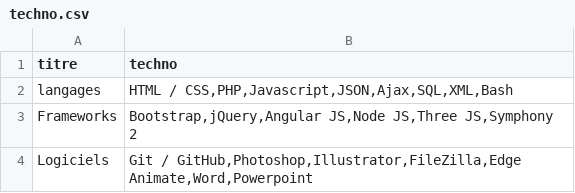
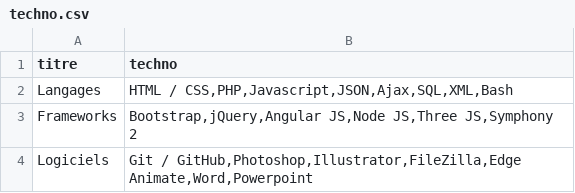
Before and after one commit to fyestorm/projetgroupe-master, a CSV file: data/techno.csv, drawn as a sheet.

```diff
--- a/data/techno.csv
+++ b/data/techno.csv
@@ -1,3 +1,3 @@
 titre;techno;
-langages;HTML / CSS,PHP,Javascript,JSON,Ajax,SQL,XML,Bash;
+Langages;HTML / CSS,PHP,Javascript,JSON,Ajax,SQL,XML,Bash;
 Frameworks;Bootstrap,jQuery,Angular JS,Node JS,Three JS,Symphony 2;
```
Also changed, not shown: 6 other files.
